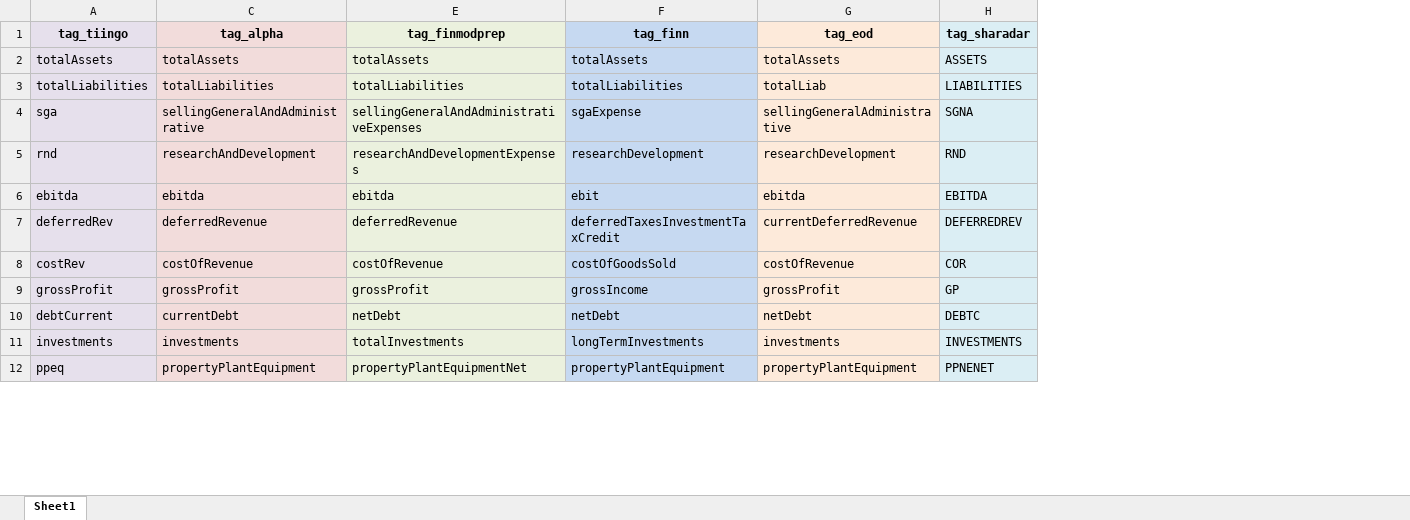
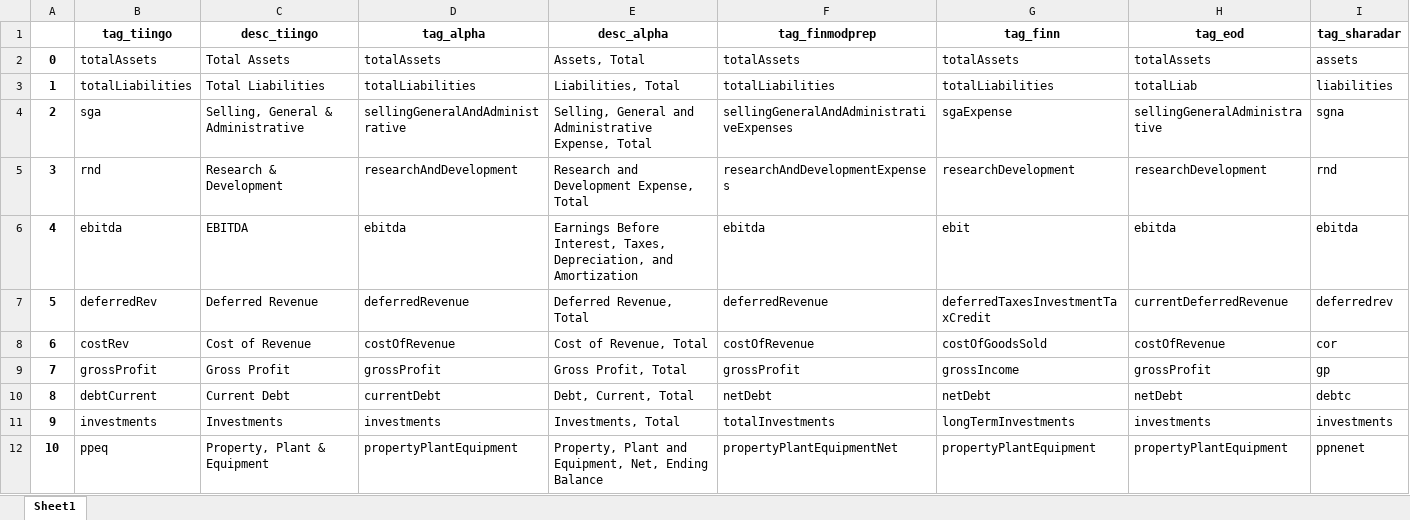
Before and after one commit to Aleengelstajn/Financial-APIs-Comparison-Python, an Excel workbook: Merge.xlsx, sheet Sheet1, drawn as a sheet; only a part is shown; values as stored, in another font and other column widths than the file's, no borders; addresses are those after the commit; the diff covers the shown part only; the diff names each change by its address in the sheet, - before the commit and + after, or states it on an @@ line.

```diff
--- a/Merge.xlsx (sheet Sheet1)
+++ b/Merge.xlsx (sheet Sheet1)
+column A, rows 2-12: 0 | 1 | 2 | 3 | 4 | 5 | 6 | 7 | 8 | 9 | 10
+column C (desc_tiingo), rows 2-12: Total Assets | Total Liabilities | Selling, General & Administrative | Research & Development | EBITDA | Deferred Revenue | Cost of Revenue | Gross Profit | Current Debt | Investments | Property, Plant & Equipment
+column E (desc_alpha), rows 2-12: Assets, Total | Liabilities, Total | Selling, General and Administrative Expense, Total | Research and Development Expense, Total | Earnings Before Interest, Taxes, Depreciation, and Amortization | Deferred Revenue, Total | Cost of Revenue, Total | Gross Profit, Total | Debt, Current, Total | Investments, Total | Property, Plant and Equipment, Net, Ending Balance
-B1:B12 fill: #E6E0EC
+B1:B12 fill: none
-D1:D12 fill: #F2DCDB
+D1:D12 fill: none
-F1:F12 fill: #EBF1DE
+F1:F12 fill: none
-G1:G12 fill: #C6D9F1
+G1:G12 fill: none
-H1:H12 fill: #FDEADA
+H1:H12 fill: none
-I1:I12 fill: #DBEEF4
+I1:I12 fill: none
-I2 (tag_sharadar): ASSETS
+I2 (tag_sharadar): assets
-I3 (tag_sharadar): LIABILITIES
+I3 (tag_sharadar): liabilities
-I4 (tag_sharadar): SGNA
+I4 (tag_sharadar): sgna
-I5 (tag_sharadar): RND
+I5 (tag_sharadar): rnd
-I6 (tag_sharadar): EBITDA
+I6 (tag_sharadar): ebitda
-I7 (tag_sharadar): DEFERREDREV
+I7 (tag_sharadar): deferredrev
-I8 (tag_sharadar): COR
+I8 (tag_sharadar): cor
-I9 (tag_sharadar): GP
+I9 (tag_sharadar): gp
-I10 (tag_sharadar): DEBTC
+I10 (tag_sharadar): debtc
-I11 (tag_sharadar): INVESTMENTS
+I11 (tag_sharadar): investments
-I12 (tag_sharadar): PPNENET
+I12 (tag_sharadar): ppnenet
```
Also changed, not shown: 12 edited cells and cell formats elsewhere in this sheet, 3 other files.
